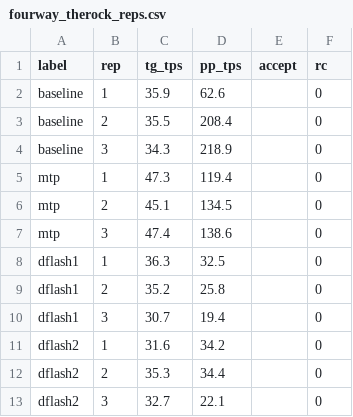
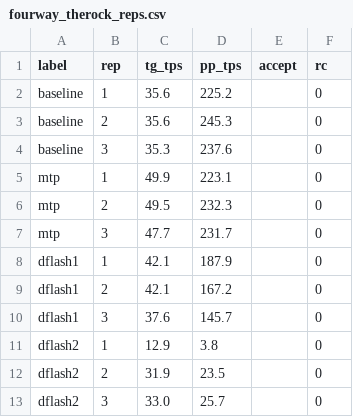
Before and after one commit to maci0/llamacpp-rocm-dflash2, a CSV file: docs/bench/fourway_therock_reps.csv, drawn as a sheet.

Commit message:
bench: update TheRock x86_64 results and runtime tuning
TheRock gfx110X zip rebuilt with CMAKE_SYSTEM_PROCESSOR=x86_64:
pp 208->238 t/s, MTP 47.3->49.5, DFlash1 35.2->42.1 (matches lemonade).
Charts regenerated, fourway_therock and optimizations section updated.

Co-Authored-By: internal-model

```diff
--- a/docs/bench/fourway_therock_reps.csv
+++ b/docs/bench/fourway_therock_reps.csv
@@ -1,13 +1,13 @@
 label,rep,tg_tps,pp_tps,accept,rc
-baseline,1,35.9,62.6,,0
-baseline,2,35.5,208.4,,0
-baseline,3,34.3,218.9,,0
-mtp,1,47.3,119.4,,0
-mtp,2,45.1,134.5,,0
-mtp,3,47.4,138.6,,0
-dflash1,1,36.3,32.5,,0
-dflash1,2,35.2,25.8,,0
-dflash1,3,30.7,19.4,,0
-dflash2,1,31.6,34.2,,0
-dflash2,2,35.3,34.4,,0
-dflash2,3,32.7,22.1,,0
+baseline,1,35.6,225.2,,0
+baseline,2,35.6,245.3,,0
+baseline,3,35.3,237.6,,0
+mtp,1,49.9,223.1,,0
+mtp,2,49.5,232.3,,0
+mtp,3,47.7,231.7,,0
+dflash1,1,42.1,187.9,,0
+dflash1,2,42.1,167.2,,0
+dflash1,3,37.6,145.7,,0
+dflash2,1,12.9,3.8,,0
+dflash2,2,31.9,23.5,,0
+dflash2,3,33.0,25.7,,0
```
Also changed, not shown: docs/bench/fourway_therock.csv, 20 other files.
